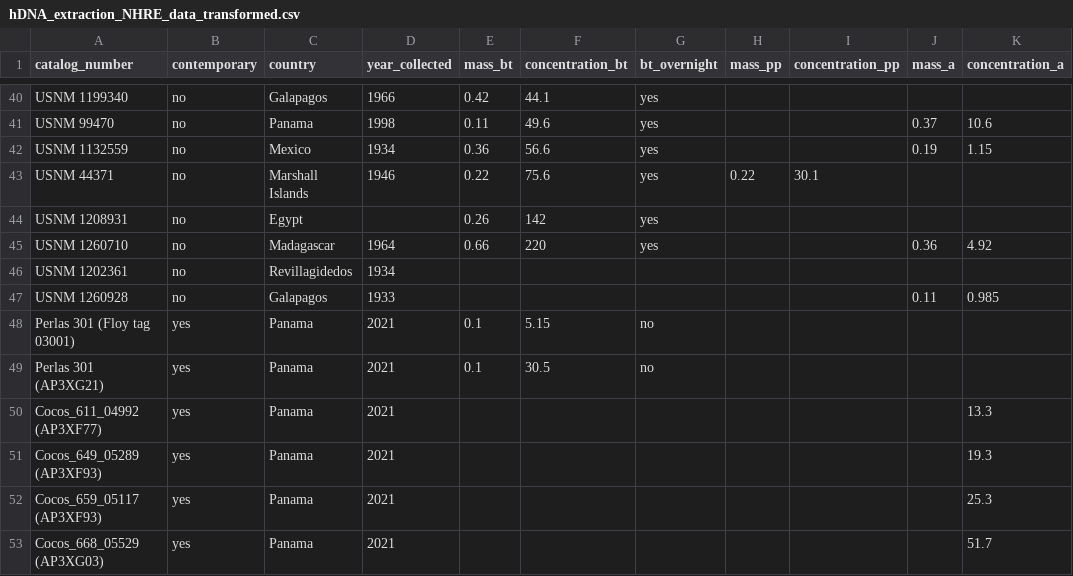
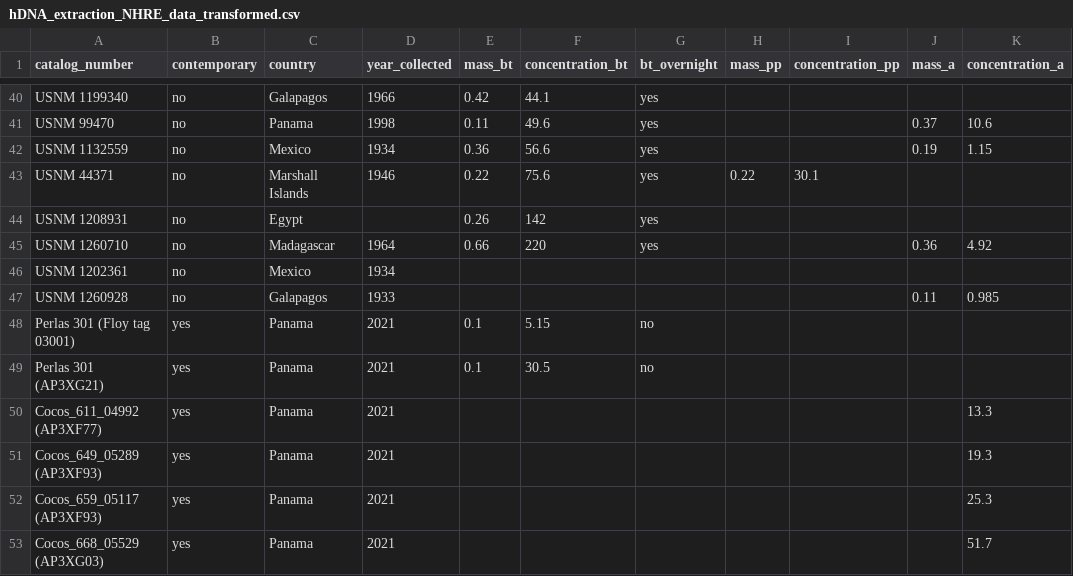
Before and after one commit to mgrasea/HistoricalDNAextractions, a CSV file: data/hDNA_extraction_NHRE_data_transformed.csv, drawn as a sheet; only a part is shown, gaps mark what is left out.

Commit message:
Added NanoDrop data. Added figures on purity values.

```diff
--- a/data/hDNA_extraction_NHRE_data_transformed.csv
+++ b/data/hDNA_extraction_NHRE_data_transformed.csv
@@ -45,3 +45,3 @@ USNM 1208931,no,Egypt,,0.26,142,yes,,,,
 USNM 1260710,no,Madagascar,1964,0.66,220,yes,,,0.36,4.92
-USNM 1202361,no,Revillagidedos,1934,,,,,,,
+USNM 1202361,no,Mexico,1934,,,,,,,
 USNM 1260928,no,Galapagos,1933,,,,,,0.11,0.985
```
Also changed, not shown: 4 other files.
